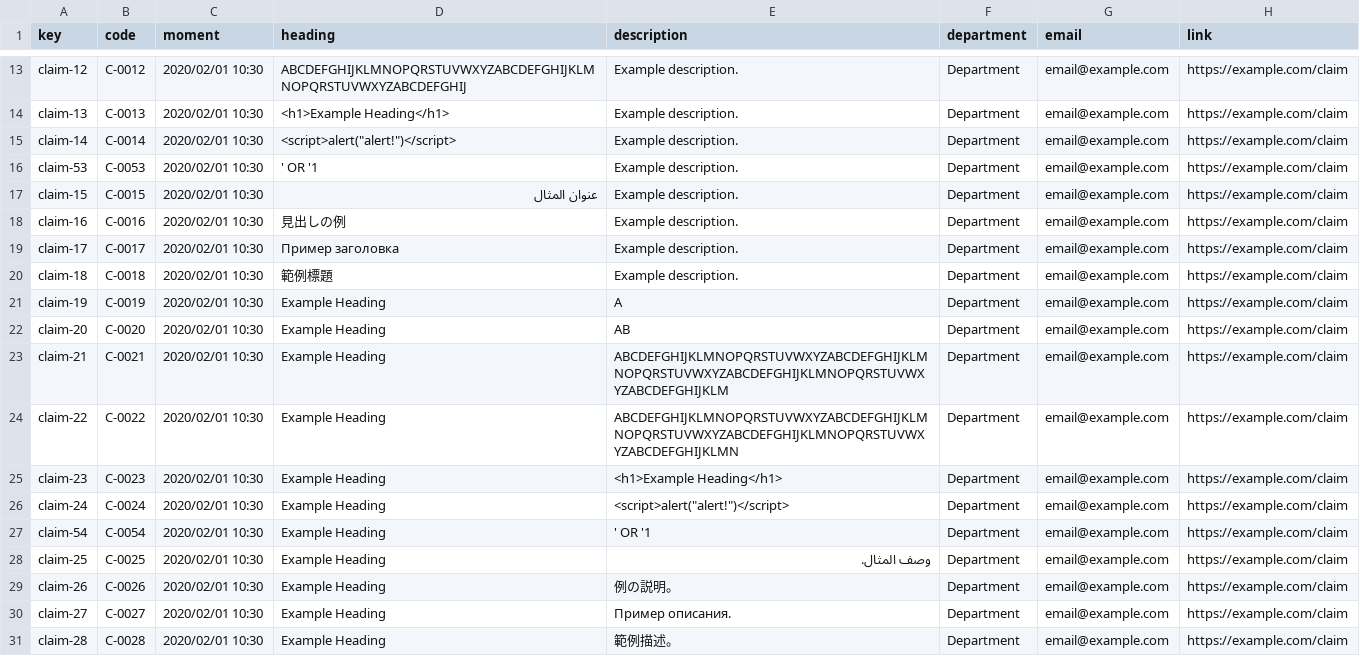
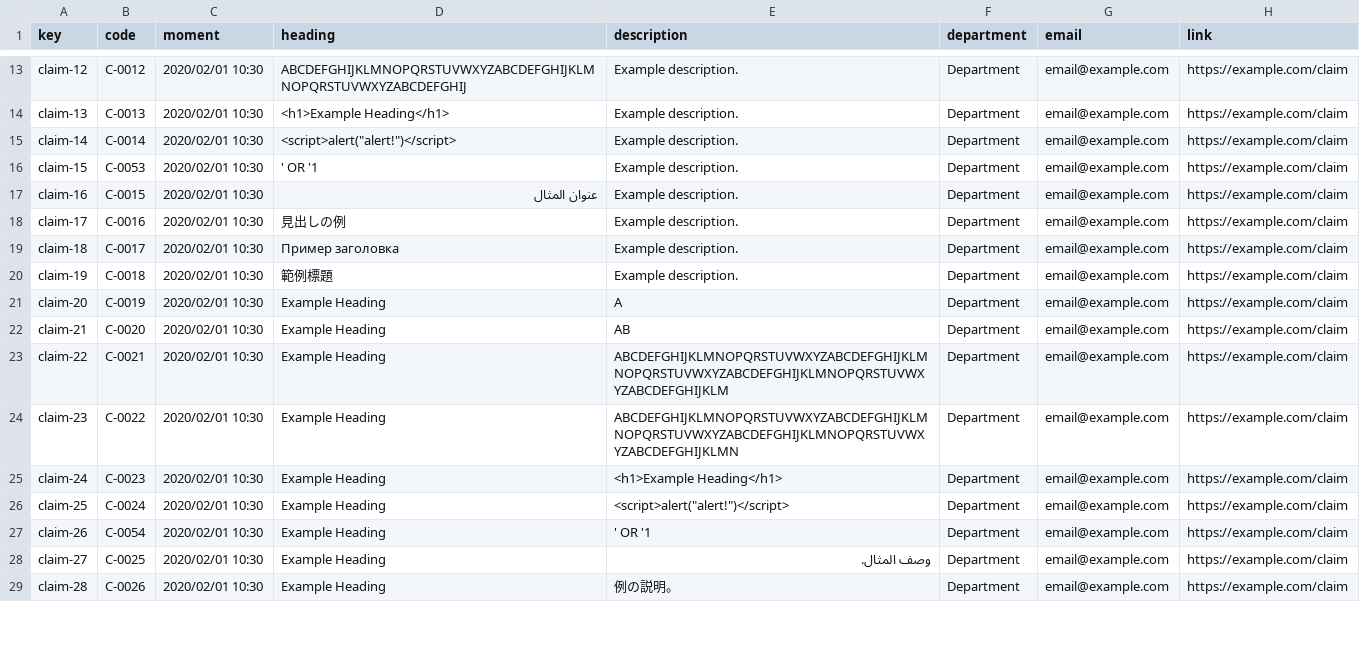
Before and after one commit to rafcasceb/Acme-SF-D04, a CSV file: src/main/webapp/WEB-INF/resources/sample-data/claim.csv, drawn as a sheet; only a part is shown, gaps mark what is left out; the diff covers the shown part only.

```diff
--- a/src/main/webapp/WEB-INF/resources/sample-data/claim.csv
+++ b/src/main/webapp/WEB-INF/resources/sample-data/claim.csv
@@ -15,17 +15,15 @@ claim-13,C-0013,2020/02/01 10:30,<h1>Example Heading</h1>,Example description.,D
 claim-14,C-0014,2020/02/01 10:30,"<script>alert(""alert!"")</script>",Example description.,Department,email@example.com,https://example.com/claim
-claim-53,C-0053,2020/02/01 10:30,' OR '1,Example description.,Department,email@example.com,https://example.com/claim
-claim-15,C-0015,2020/02/01 10:30,عنوان المثال,Example description.,Department,email@example.com,https://example.com/claim
-claim-16,C-0016,2020/02/01 10:30,見出しの例,Example description.,Department,email@example.com,https://example.com/claim
-claim-17,C-0017,2020/02/01 10:30,Пример заголовка,Example description.,Department,email@example.com,https://example.com/claim
-claim-18,C-0018,2020/02/01 10:30,範例標題,Example description.,Department,email@example.com,https://example.com/claim
-claim-19,C-0019,2020/02/01 10:30,Example Heading,A,Department,email@example.com,https://example.com/claim
-claim-20,C-0020,2020/02/01 10:30,Example Heading,AB,Department,email@example.com,https://example.com/claim
-claim-21,C-0021,2020/02/01 10:30,Example Heading,ABCDEFGHIJKLMNOPQRSTUVWXYZABCDEFGHIJKLMNOPQRSTUVWXYZABCDEFGHIJKLMNOPQRSTUVWXYZABCDEFGHIJKLM,Department,email@example.com,https://example.com/claim
-claim-22,C-0022,2020/02/01 10:30,Example Heading,ABCDEFGHIJKLMNOPQRSTUVWXYZABCDEFGHIJKLMNOPQRSTUVWXYZABCDEFGHIJKLMNOPQRSTUVWXYZABCDEFGHIJKLMN,Department,email@example.com,https://example.com/claim
-claim-23,C-0023,2020/02/01 10:30,Example Heading,<h1>Example Heading</h1>,Department,email@example.com,https://example.com/claim
-claim-24,C-0024,2020/02/01 10:30,Example Heading,"<script>alert(""alert!"")</script>",Department,email@example.com,https://example.com/claim
-claim-54,C-0054,2020/02/01 10:30,Example Heading,' OR '1,Department,email@example.com,https://example.com/claim
-claim-25,C-0025,2020/02/01 10:30,Example Heading,وصف المثال.,Department,email@example.com,https://example.com/claim
-claim-26,C-0026,2020/02/01 10:30,Example Heading,例の説明。,Department,email@example.com,https://example.com/claim
-claim-27,C-0027,2020/02/01 10:30,Example Heading,Пример описания.,Department,email@example.com,https://example.com/claim
-claim-28,C-0028,2020/02/01 10:30,Example Heading,範例描述。,Department,email@example.com,https://example.com/claim
+claim-15,C-0053,2020/02/01 10:30,' OR '1,Example description.,Department,email@example.com,https://example.com/claim
+claim-16,C-0015,2020/02/01 10:30,عنوان المثال,Example description.,Department,email@example.com,https://example.com/claim
+claim-17,C-0016,2020/02/01 10:30,見出しの例,Example description.,Department,email@example.com,https://example.com/claim
+claim-18,C-0017,2020/02/01 10:30,Пример заголовка,Example description.,Department,email@example.com,https://example.com/claim
+claim-19,C-0018,2020/02/01 10:30,範例標題,Example description.,Department,email@example.com,https://example.com/claim
+claim-20,C-0019,2020/02/01 10:30,Example Heading,A,Department,email@example.com,https://example.com/claim
+claim-21,C-0020,2020/02/01 10:30,Example Heading,AB,Department,email@example.com,https://example.com/claim
+claim-22,C-0021,2020/02/01 10:30,Example Heading,ABCDEFGHIJKLMNOPQRSTUVWXYZABCDEFGHIJKLMNOPQRSTUVWXYZABCDEFGHIJKLMNOPQRSTUVWXYZABCDEFGHIJKLM,Department,email@example.com,https://example.com/claim
+claim-23,C-0022,2020/02/01 10:30,Example Heading,ABCDEFGHIJKLMNOPQRSTUVWXYZABCDEFGHIJKLMNOPQRSTUVWXYZABCDEFGHIJKLMNOPQRSTUVWXYZABCDEFGHIJKLMN,Department,email@example.com,https://example.com/claim
+claim-24,C-0023,2020/02/01 10:30,Example Heading,<h1>Example Heading</h1>,Department,email@example.com,https://example.com/claim
+claim-25,C-0024,2020/02/01 10:30,Example Heading,"<script>alert(""alert!"")</script>",Department,email@example.com,https://example.com/claim
+claim-26,C-0054,2020/02/01 10:30,Example Heading,' OR '1,Department,email@example.com,https://example.com/claim
+claim-27,C-0025,2020/02/01 10:30,Example Heading,وصف المثال.,Department,email@example.com,https://example.com/claim
+claim-28,C-0026,2020/02/01 10:30,Example Heading,例の説明。,Department,email@example.com,https://example.com/claim
```
Also changed, not shown: 3 added rows, 1 removed row and 60 edited cells elsewhere in this file, src/main/webapp/WEB-INF/resources/sample-data/audit-record.csv, src/main/webapp/WEB-INF/resources/sample-data/code-audit.csv, 1 other file.
